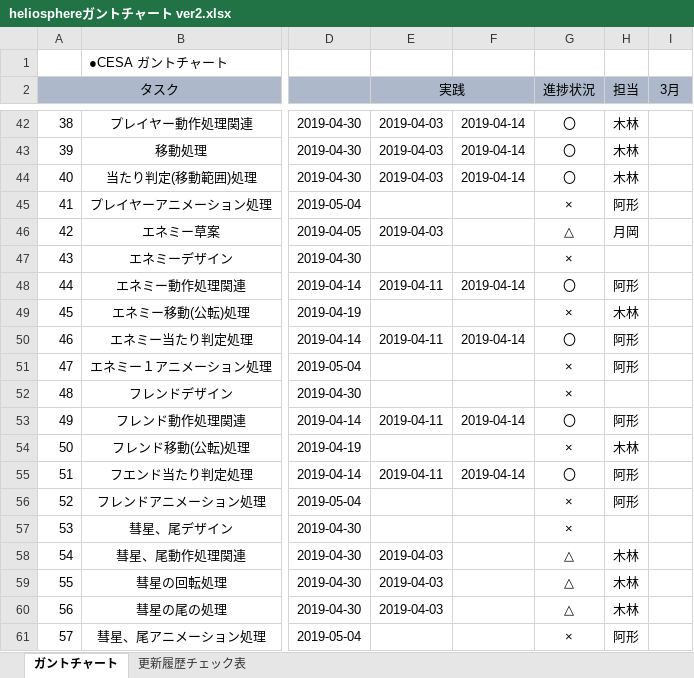
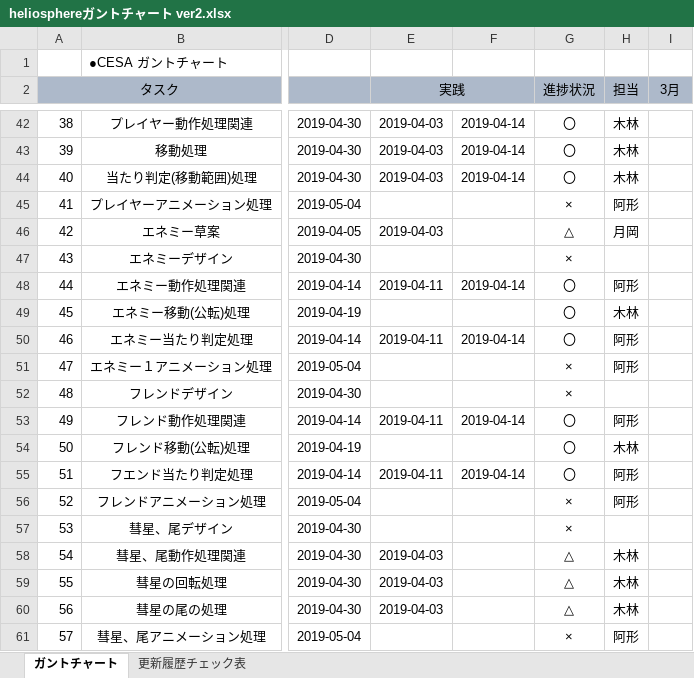
Before and after one commit to mizu9972/Heliosphere, an Excel workbook: heliosphereガントチャート ver2.xlsx, sheet ガントチャート, drawn as a sheet; only a part is shown, gaps mark what is left out; values as stored, in another font and other column widths than the file's, no borders; conditional formats not drawn; the diff names each change by its address in the sheet, - before the commit and + after, or states it on an @@ line.

```diff
--- a/heliosphereガントチャート ver2.xlsx (sheet ガントチャート)
+++ b/heliosphereガントチャート ver2.xlsx (sheet ガントチャート)
-G49 (進捗状況): ×
+G49 (進捗状況): 〇
-G54 (進捗状況): ×
+G54 (進捗状況): 〇
```
Also changed, not shown: 8 other files.
